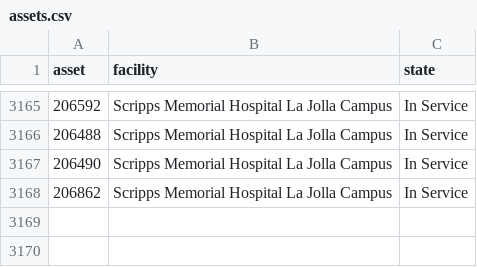
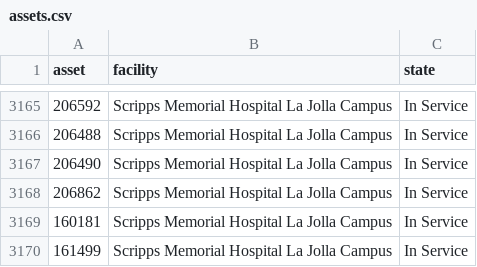
Before and after one commit to rub1n0/plum, a CSV file: assets.csv, drawn as a sheet; only a part is shown, gaps mark what is left out; the diff names each change by its address in the sheet, - before the commit and + after, or states it on an @@ line.

```diff
--- a/assets.csv
+++ b/assets.csv
+row 3169: 160181 | Scripps Memorial Hospital La Jolla Campus | In Service
+row 3170: 161499 | Scripps Memorial Hospital La Jolla Campus | In Service
```
Also changed, not shown: 2 other files.
